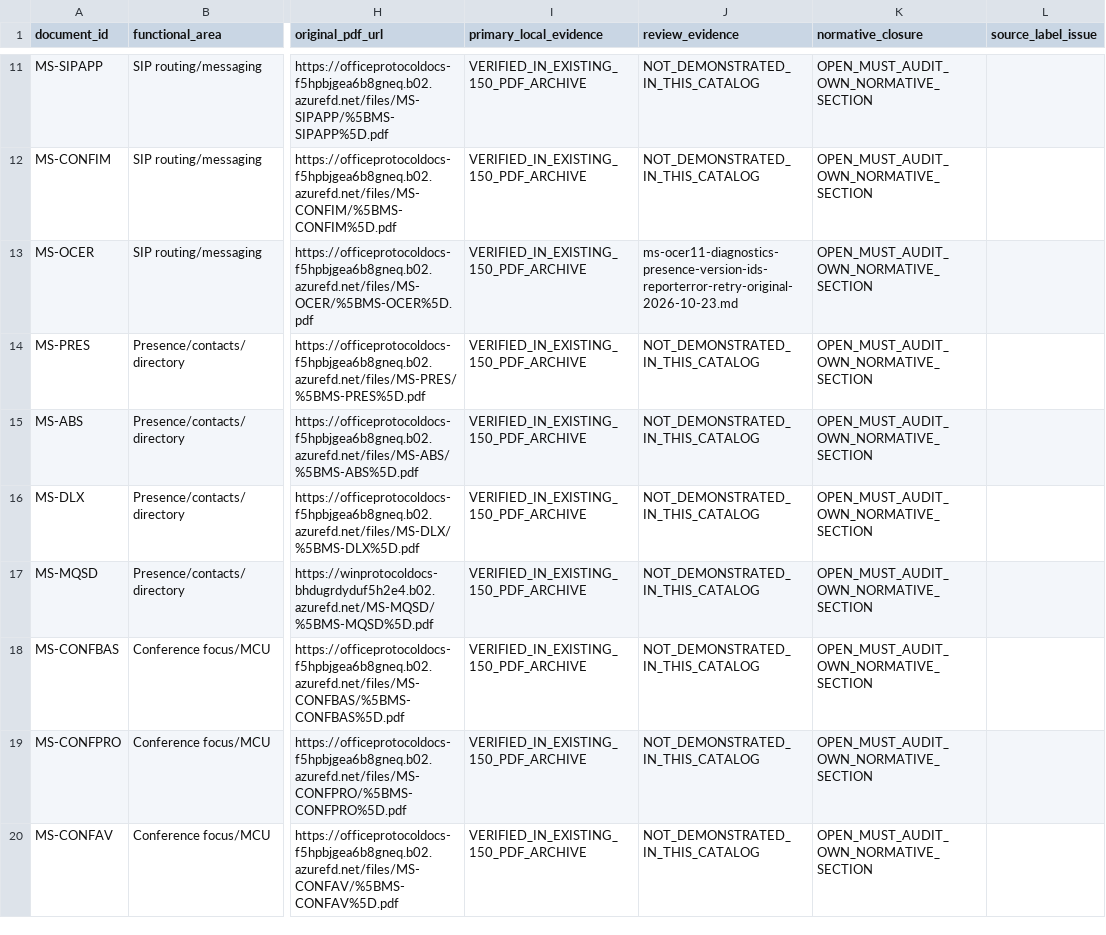
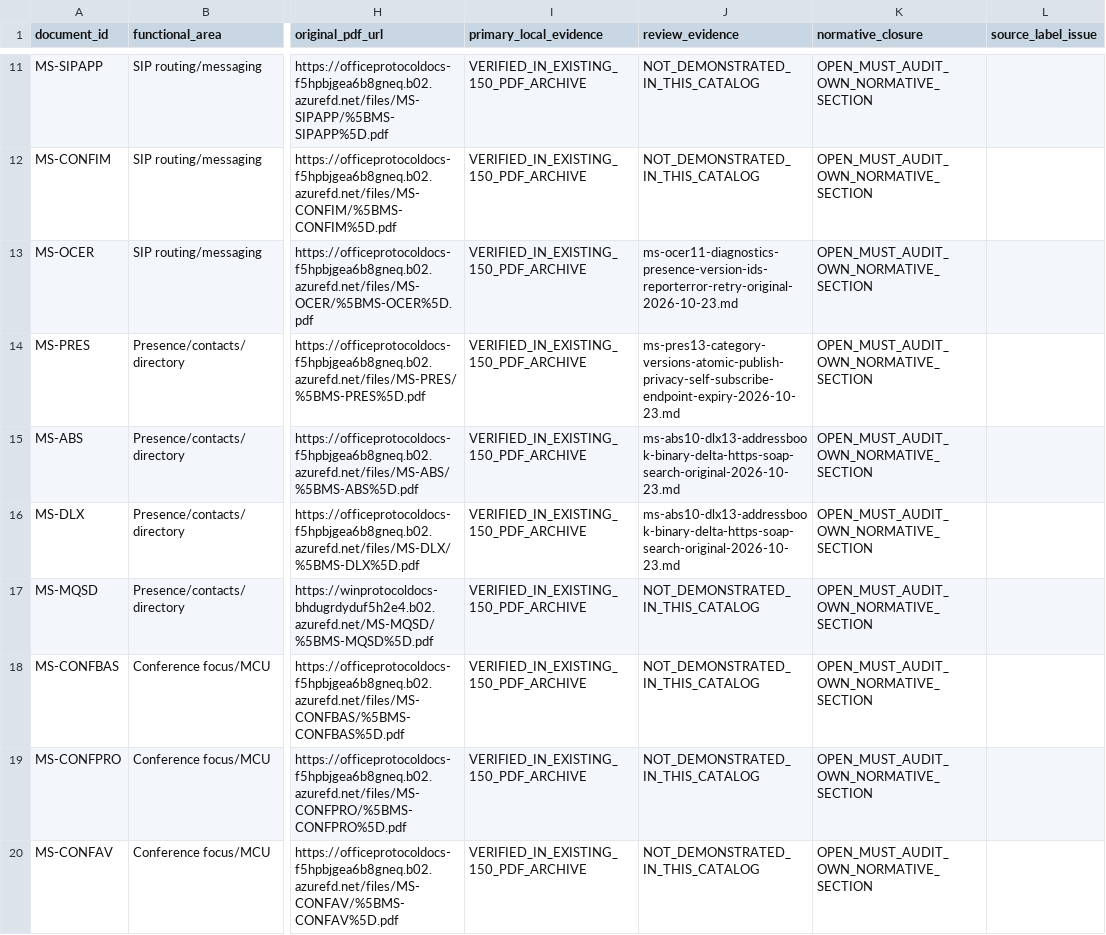
Before and after one commit to NelvinBHV/CommSCraft, a CSV file: docs/research-corpus/ms-ocsprot9-50-direct-ms-reference-edition-audit-2026-10-23.csv, drawn as a sheet; only a part is shown, gaps mark what is left out; the diff names each change by its address in the sheet, - before the commit and + after, or states it on an @@ line.

Commit message:
docs(research): crosslink new PRES/SIP/ABS/DLX original reviews in pinned MS-OCSPROT catalog

```diff
--- a/docs/research-corpus/ms-ocsprot9-50-direct-ms-reference-edition-audit-2026-10-23.csv
+++ b/docs/research-corpus/ms-ocsprot9-50-direct-ms-reference-edition-audit-2026-10-23.csv
-J14 (review_evidence): NOT_DEMONSTRATED_IN_THIS_CATALOG
+J14 (review_evidence): ms-pres13-category-versions-atomic-publish-privacy-self-subscribe-endpoint-expiry-2026-10-23.md
-J15:J16 (review_evidence): NOT_DEMONSTRATED_IN_THIS_CATALOG
+J15:J16 (review_evidence): ms-abs10-dlx13-addressbook-binary-delta-https-soap-search-original-2026-10-23.md
```
